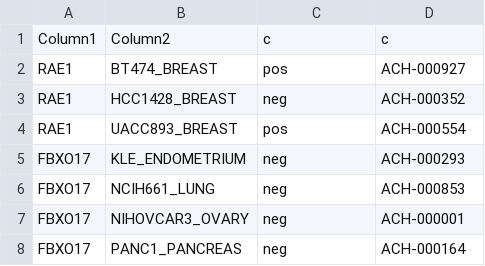
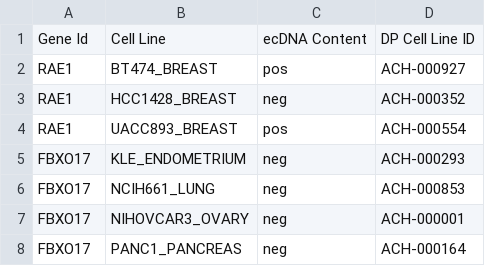
Before and after one commit to drahmanucsd/genessentiality, a CSV file: match.csv, drawn as a sheet; only a part is shown; removed rows and columns are numbered as before the commit, all else as after; the diff names each change by its address in the sheet, - before the commit and + after, or states it on an @@ line.

Commit message:
re ran dep map using new IDs and gene names, updating crispr output

```diff
--- a/match.csv
+++ b/match.csv
-row 1: Column1 | Column2 | c | c
+row 1: Gene Id | Cell Line | ecDNA Content | DP Cell Line ID
```
Also changed, not shown: 2 other files.
